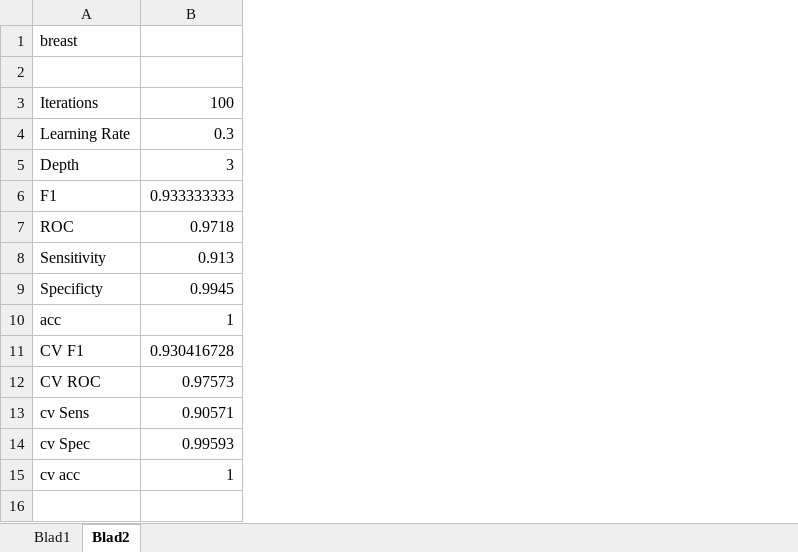
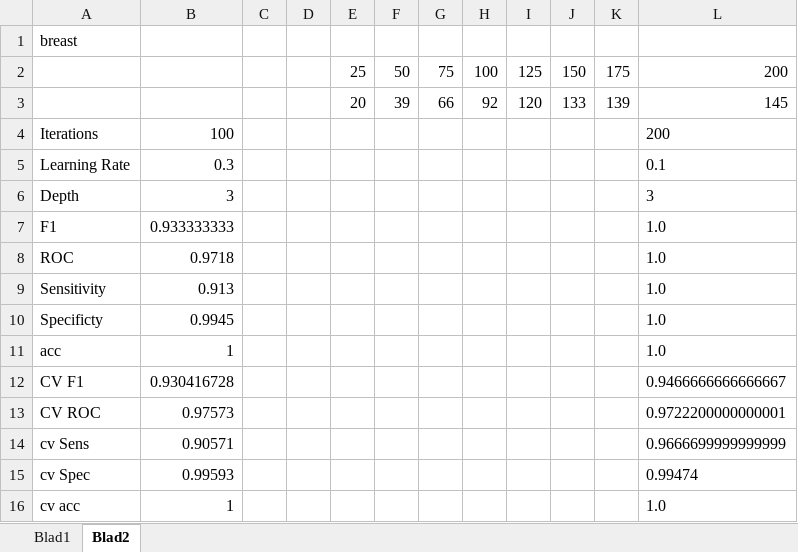
Before and after one commit to RomarN/Thesis, an Excel workbook: Results/All vs healthy.xlsx, sheet Blad2, drawn as a sheet; values as stored, in another font and other column widths than the file's, no borders; addresses are those after the commit; the diff names each change by its address in the sheet, - before the commit and + after, or states it on an @@ line.

```diff
--- a/Results/All vs healthy.xlsx (sheet Blad2)
+++ b/Results/All vs healthy.xlsx (sheet Blad2)
+column C, empty
+column D, empty
+column E, row 3: 20
+column F, row 3: 39
+column G, row 3: 66
+column H, row 3: 92
+column I, row 3: 120
+column J, row 3: 133
+column K, row 3: 139
+column L, rows 3-16: 145 | 200 | 0.1 | 3 | 1.0 | 1.0 | 1.0 | 1.0 | 1.0 | 0.9466666666666667 | 0.9722200000000001 | 0.9666699999999999 | 0.99474 | 1.0
+row 2:  |  |  |  | 25 | 50 | 75 | 100 | 125 | 150 | 175 | 200
-row 3: (empty)
+row 3:  |  |  |  | 20 | 39 | 66 | 92 | 120 | 133 | 139 | 145
```
Also changed, not shown: 26 other files.
